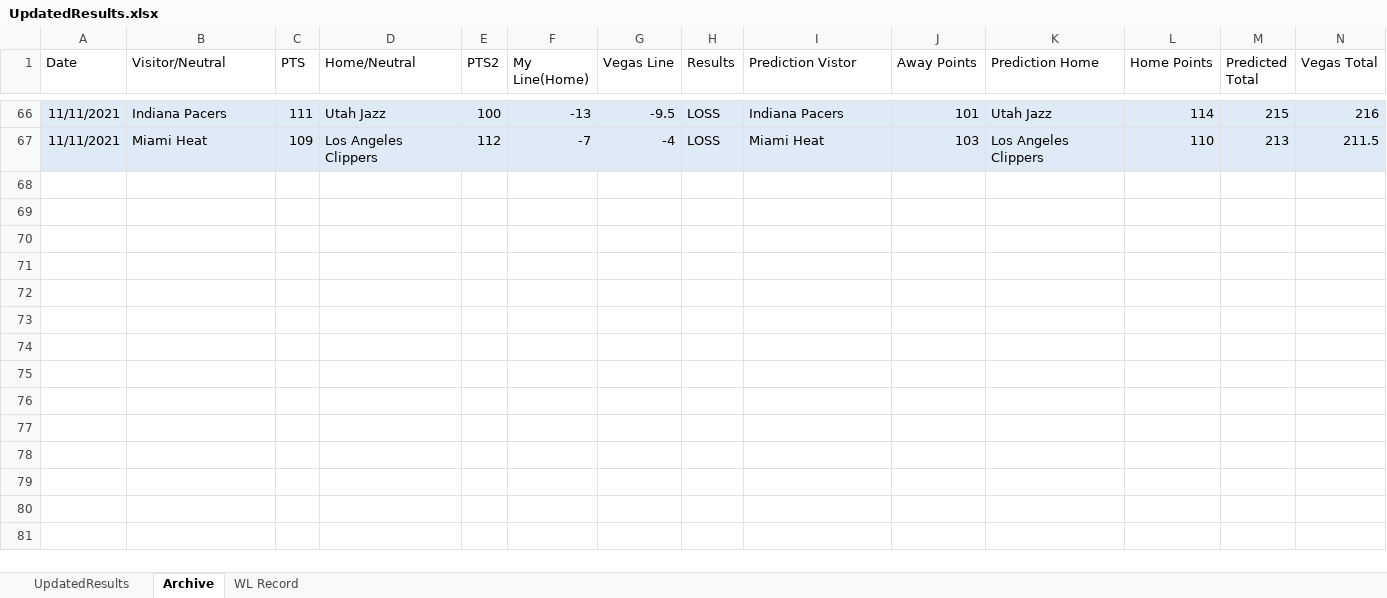
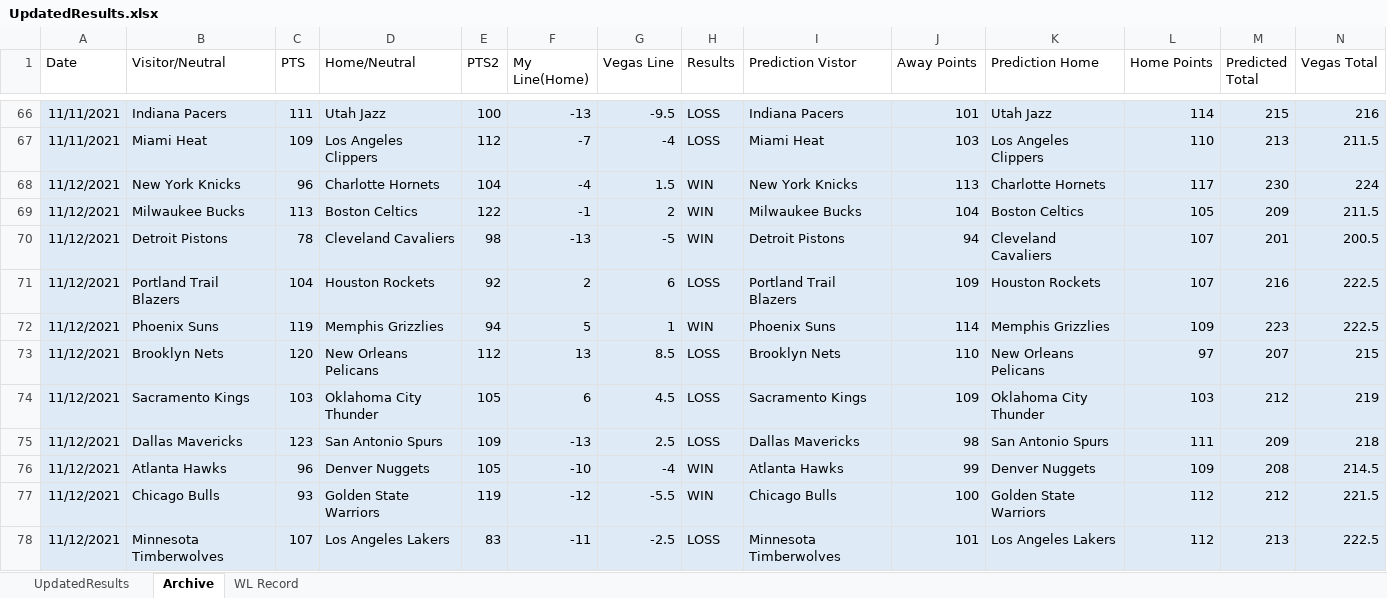
Before and after one commit to ajayiagbebaku/NBA-Model, an Excel workbook: UpdatedResults.xlsx, sheet Archive, drawn as a sheet; only a part is shown, gaps mark what is left out; values as stored, in another font and other column widths than the file's, no borders; rows hold the shown columns only; the diff names each change by its address in the sheet, - before the commit and + after, or states it on an @@ line.

```diff
--- a/UpdatedResults.xlsx (sheet Archive)
+++ b/UpdatedResults.xlsx (sheet Archive)
+row 68: 11/12/2021 | New York Knicks | 96 | Charlotte Hornets | 104 | -4 | 1.5 | WIN | New York Knicks | 113 | Charlotte Hornets | 117 | 230 | 224
+row 69: 11/12/2021 | Milwaukee Bucks | 113 | Boston Celtics | 122 | -1 | 2 | WIN | Milwaukee Bucks | 104 | Boston Celtics | 105 | 209 | 211.5
+row 70: 11/12/2021 | Detroit Pistons | 78 | Cleveland Cavaliers | 98 | -13 | -5 | WIN | Detroit Pistons | 94 | Cleveland Cavaliers | 107 | 201 | 200.5
+row 71: 11/12/2021 | Portland Trail Blazers | 104 | Houston Rockets | 92 | 2 | 6 | LOSS | Portland Trail Blazers | 109 | Houston Rockets | 107 | 216 | 222.5
+row 72: 11/12/2021 | Phoenix Suns | 119 | Memphis Grizzlies | 94 | 5 | 1 | WIN | Phoenix Suns | 114 | Memphis Grizzlies | 109 | 223 | 222.5
+row 73: 11/12/2021 | Brooklyn Nets | 120 | New Orleans Pelicans | 112 | 13 | 8.5 | LOSS | Brooklyn Nets | 110 | New Orleans Pelicans | 97 | 207 | 215
+row 74: 11/12/2021 | Sacramento Kings | 103 | Oklahoma City Thunder | 105 | 6 | 4.5 | LOSS | Sacramento Kings | 109 | Oklahoma City Thunder | 103 | 212 | 219
+row 75: 11/12/2021 | Dallas Mavericks | 123 | San Antonio Spurs | 109 | -13 | 2.5 | LOSS | Dallas Mavericks | 98 | San Antonio Spurs | 111 | 209 | 218
+row 76: 11/12/2021 | Atlanta Hawks | 96 | Denver Nuggets | 105 | -10 | -4 | WIN | Atlanta Hawks | 99 | Denver Nuggets | 109 | 208 | 214.5
+row 77: 11/12/2021 | Chicago Bulls | 93 | Golden State Warriors | 119 | -12 | -5.5 | WIN | Chicago Bulls | 100 | Golden State Warriors | 112 | 212 | 221.5
+row 78: 11/12/2021 | Minnesota Timberwolves | 107 | Los Angeles Lakers | 83 | -11 | -2.5 | LOSS | Minnesota Timberwolves | 101 | Los Angeles Lakers | 112 | 213 | 222.5
```
Also changed, not shown: sheet UpdatedResults, sheet WL Record, 1 other file.
